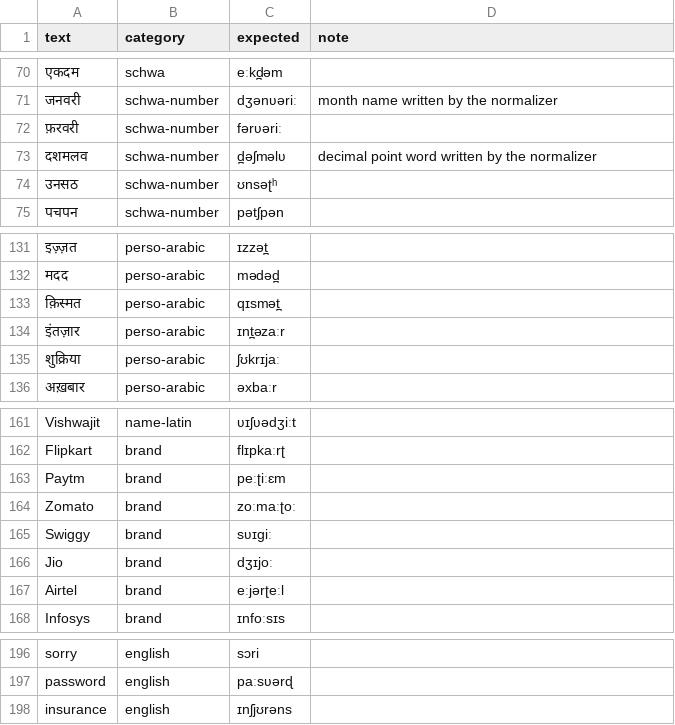
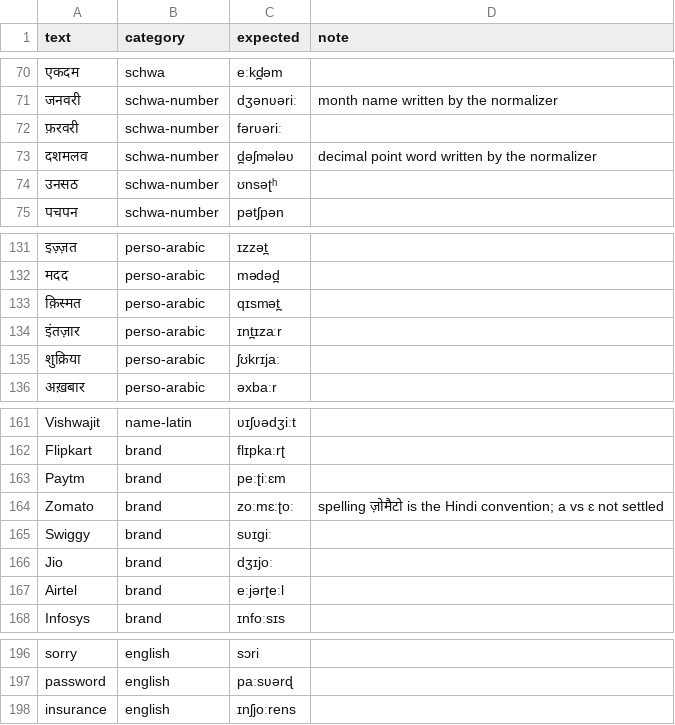
Before and after one commit to vishwajit76/custom-tts, a TSV file: bench/pronunciation_probe_items.tsv, drawn as a sheet; only a part is shown, gaps mark what is left out.

```diff
--- a/bench/pronunciation_probe_items.tsv
+++ b/bench/pronunciation_probe_items.tsv
@@ -72,3 +72,3 @@ text	category	expected	note
 फ़रवरी	schwa-number	fərʋəriː
-दशमलव	schwa-number	d̪əʃməlʋ	decimal point word written by the normalizer
+दशमलव	schwa-number	d̪əʃmələʋ	decimal point word written by the normalizer
 उनसठ	schwa-number	ʊnsəʈʰ
@@ -133,3 +133,3 @@ text	category	expected	note
 क़िस्मत	perso-arabic	qɪsmət̪
-इंतज़ार	perso-arabic	ɪnt̪əzaːr
+इंतज़ार	perso-arabic	ɪnt̪ɪzaːr
 शुक्रिया	perso-arabic	ʃʊkrɪjaː
@@ -163,3 +163,3 @@ Flipkart	brand	flɪpkaːrʈ
 Paytm	brand	peːʈiːɛm
-Zomato	brand	zoːmaːʈoː
+Zomato	brand	zoːmɛːʈoː	spelling ज़ोमैटो is the Hindi convention; a vs ɛ not settled
 Swiggy	brand	sʋɪɡiː
@@ -197,2 +197,2 @@ sorry	english	sɔri
 password	english	paːsʋərɖ
-insurance	english	ɪnʃjʊrəns
+insurance	english	ɪnʃjoːrens
```
Also changed, not shown: bench/results/pronunciation_probe_v7.tsv, 2 other files.
